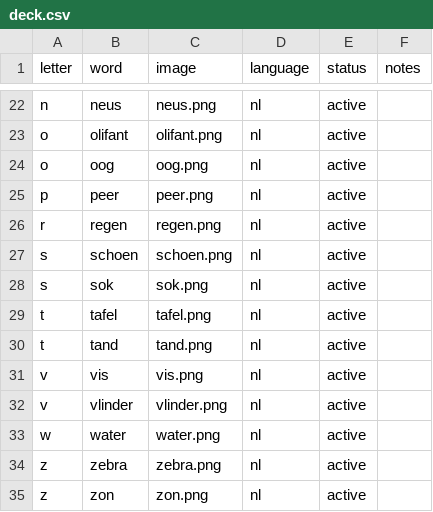
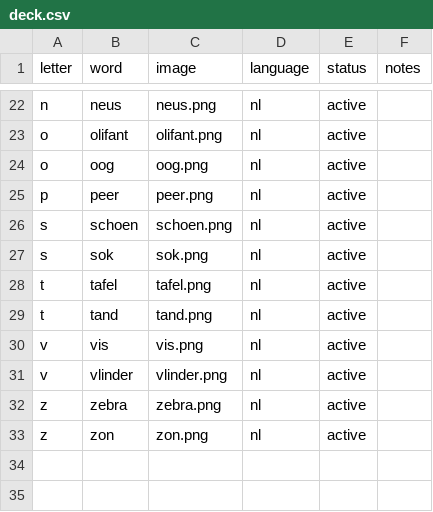
Before and after one commit to jvspl/lettercards, a CSV file: lettercards/starter/deck.csv, drawn as a sheet; only a part is shown, gaps mark what is left out.

```diff
--- a/lettercards/starter/deck.csv
+++ b/lettercards/starter/deck.csv
@@ -25,3 +25,2 @@ o,oog,oog.png,nl,active,
 p,peer,peer.png,nl,active,
-r,regen,regen.png,nl,active,
 s,schoen,schoen.png,nl,active,
@@ -32,3 +31,2 @@ v,vis,vis.png,nl,active,
 v,vlinder,vlinder.png,nl,active,
-w,water,water.png,nl,active,
 z,zebra,zebra.png,nl,active,
```
Also changed, not shown: 5 other files.
